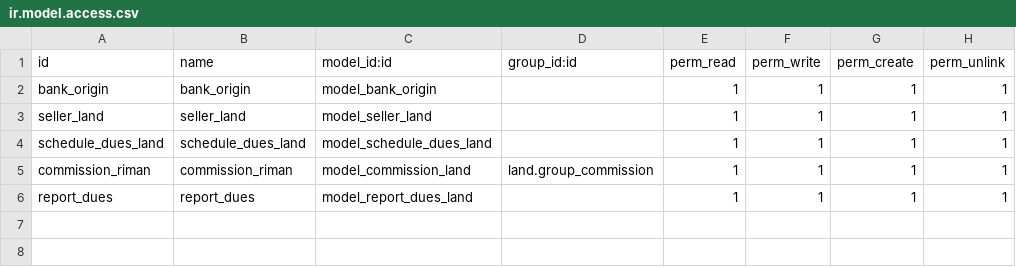
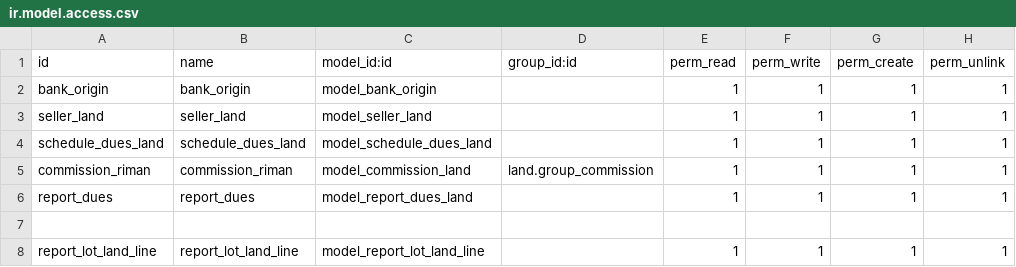
Before and after one commit to seovo/mis_modulos_v16, a CSV file: land/security/ir.model.access.csv, drawn as a sheet.

```diff
--- a/land/security/ir.model.access.csv
+++ b/land/security/ir.model.access.csv
@@ -6 +6,3 @@ commission_riman,commission_riman,model_commission_land,land.group_commission,1,
 report_dues,report_dues,model_report_dues_land,,1,1,1,1
+
+report_lot_land_line,report_lot_land_line,model_report_lot_land_line,,1,1,1,1
```
Also changed, not shown: 13 other files.
